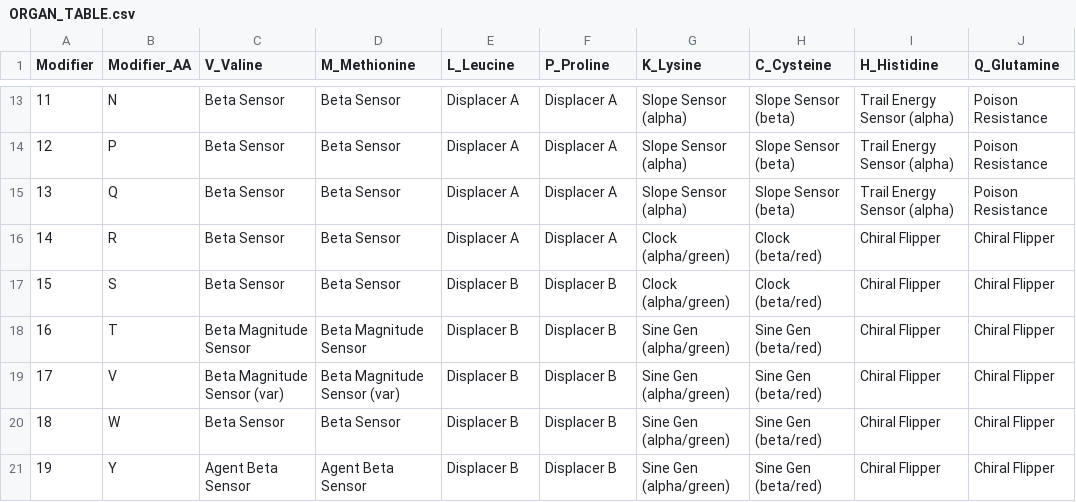
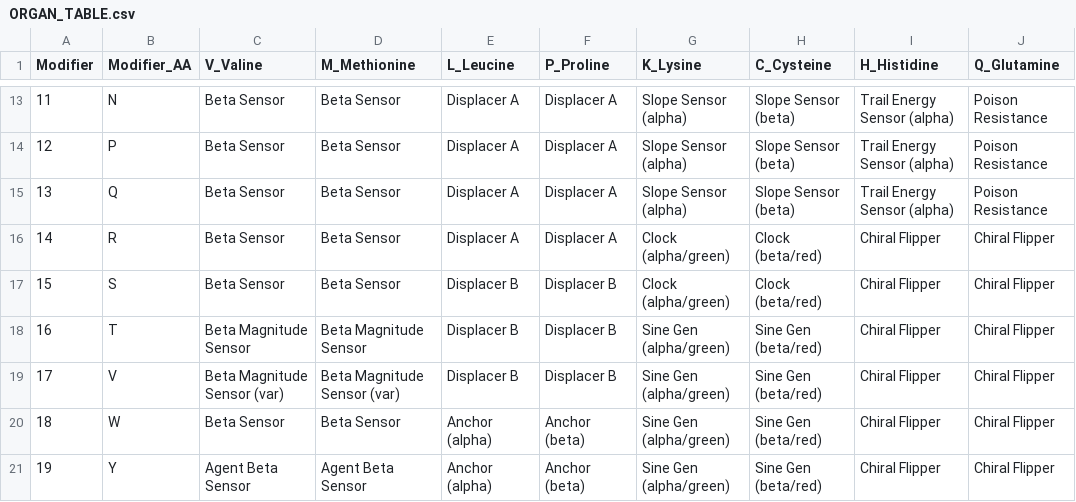
Before and after one commit to Manalokosdev/Ribossome, a CSV file: config/ORGAN_TABLE.csv, drawn as a sheet; only a part is shown, gaps mark what is left out.

```diff
--- a/config/ORGAN_TABLE.csv
+++ b/config/ORGAN_TABLE.csv
@@ -19,3 +19,3 @@ Modifier,Modifier_AA,V_Valine,M_Methionine,L_Leucine,P_Proline,K_Lysine,C_Cystei
 17,V,Beta Magnitude Sensor (var),Beta Magnitude Sensor (var),Displacer B,Displacer B,Sine Gen (alpha/green),Sine Gen (beta/red),Chiral Flipper,Chiral Flipper
-18,W,Beta Sensor,Beta Sensor,Displacer B,Displacer B,Sine Gen (alpha/green),Sine Gen (beta/red),Chiral Flipper,Chiral Flipper
-19,Y,Agent Beta Sensor,Agent Beta Sensor,Displacer B,Displacer B,Sine Gen (alpha/green),Sine Gen (beta/red),Chiral Flipper,Chiral Flipper
+18,W,Beta Sensor,Beta Sensor,Anchor (alpha),Anchor (beta),Sine Gen (alpha/green),Sine Gen (beta/red),Chiral Flipper,Chiral Flipper
+19,Y,Agent Beta Sensor,Agent Beta Sensor,Anchor (alpha),Anchor (beta),Sine Gen (alpha/green),Sine Gen (beta/red),Chiral Flipper,Chiral Flipper
```
Also changed, not shown: 12 other files.
